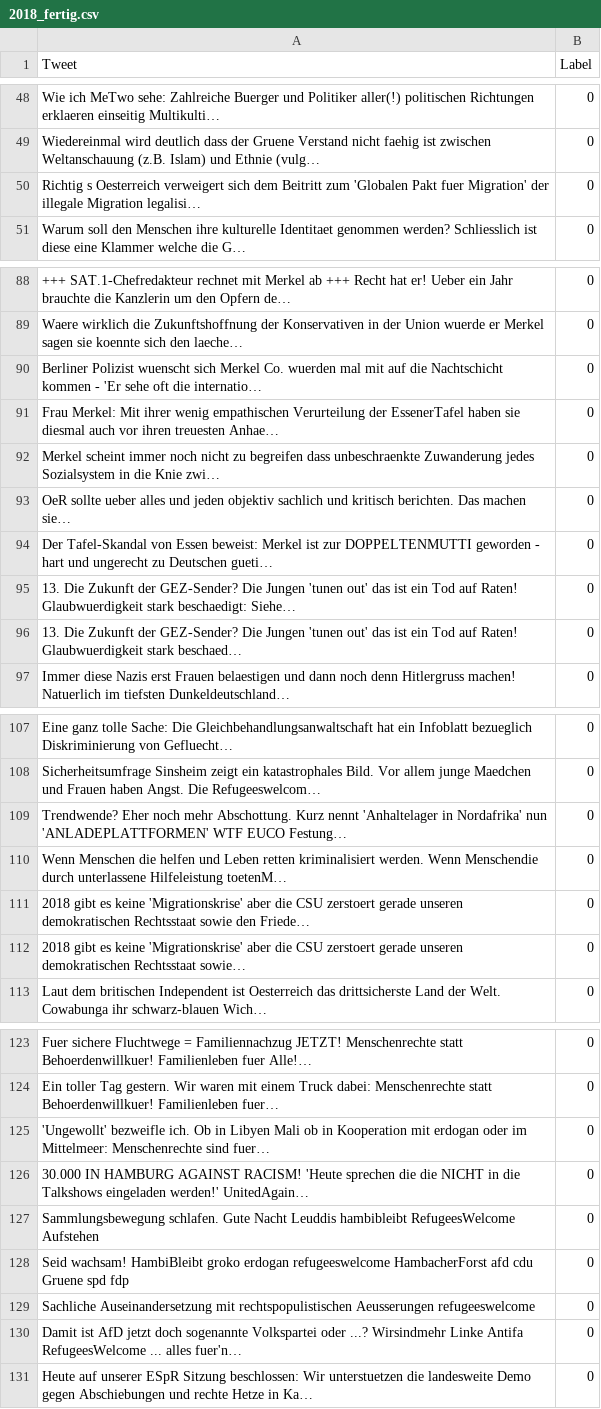
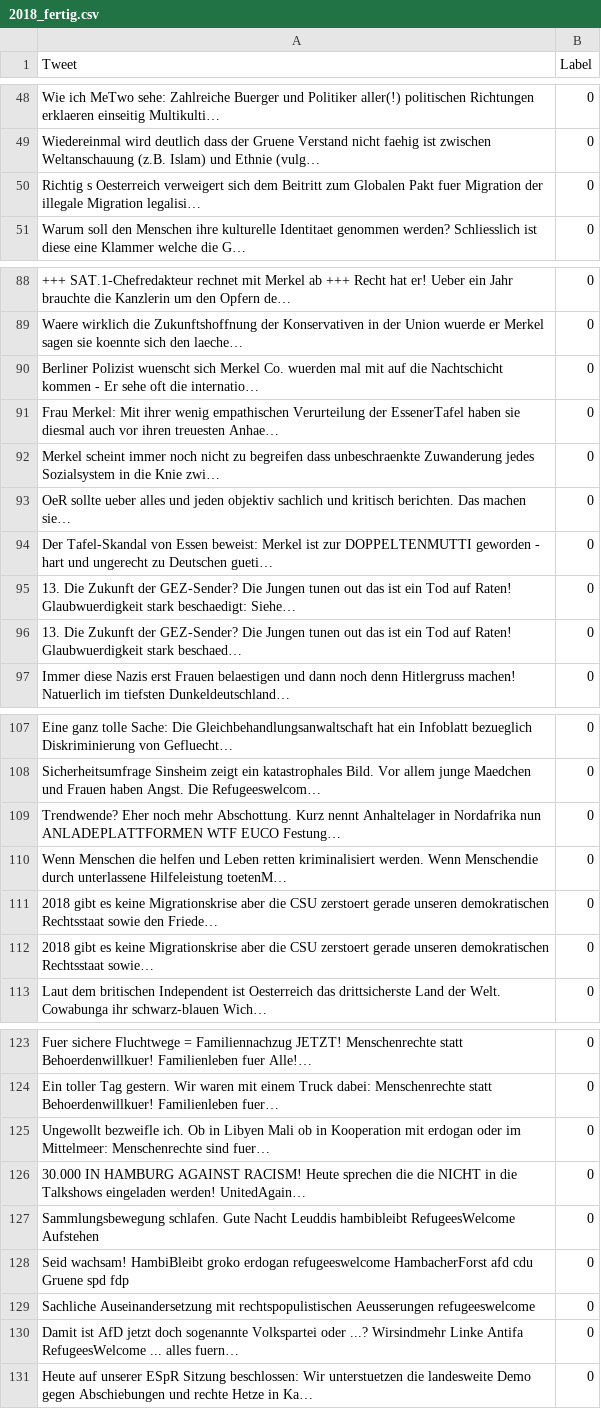
Before and after one commit to racistLabguage/racistLan, a CSV file: preprocessedData/2018_fertig.csv, drawn as a sheet; only a part is shown, gaps mark what is left out; the diff covers the shown part only; the diff names each change by its address in the sheet, - before the commit and + after, or states it on an @@ line.

```diff
--- a/preprocessedData/2018_fertig.csv
+++ b/preprocessedData/2018_fertig.csv
-A50 (Tweet): …Beitritt zum 'Globalen Pakt fuer Migration' der illegale…
+A50 (Tweet): …Beitritt zum Globalen Pakt fuer Migration der illegale…
-A90 (Tweet): …kommen - 'Er sehe oft…
+A90 (Tweet): …kommen - Er sehe oft…
-A95 (Tweet): …Die Jungen 'tunen out' das ist…
+A95 (Tweet): …Die Jungen tunen out das ist…
-A96 (Tweet): …Die Jungen 'tunen out' das ist…
+A96 (Tweet): …Die Jungen tunen out das ist…
-A109 (Tweet): …Kurz nennt 'Anhaltelager in Nordafrika' nun 'ANLADEPLATTFORMEN' WTF EUCO…
+A109 (Tweet): …Kurz nennt Anhaltelager in Nordafrika nun ANLADEPLATTFORMEN WTF EUCO…
-A111 (Tweet): …es keine 'Migrationskrise' aber die…
+A111 (Tweet): …es keine Migrationskrise aber die…
-A112 (Tweet): …es keine 'Migrationskrise' aber die…
+A112 (Tweet): …es keine Migrationskrise aber die…
-A125 (Tweet): 'Ungewollt' bezweifle ich.…
+A125 (Tweet): Ungewollt bezweifle ich.…
-A126 (Tweet): …AGAINST RACISM! 'Heute sprechen die die NICHT in die Talkshows eingeladen werden!' UnitedAgain…
+A126 (Tweet): …AGAINST RACISM! Heute sprechen die die NICHT in die Talkshows eingeladen werden! UnitedAgain…
-A130 (Tweet): …... alles fuer'n…
+A130 (Tweet): …... alles fuern…
```
Also changed, not shown: 14 edited cells elsewhere in this file, preprocessedData/2012_fertig.csv, preprocessedData/2015_fertig.csv, 10 other files.
